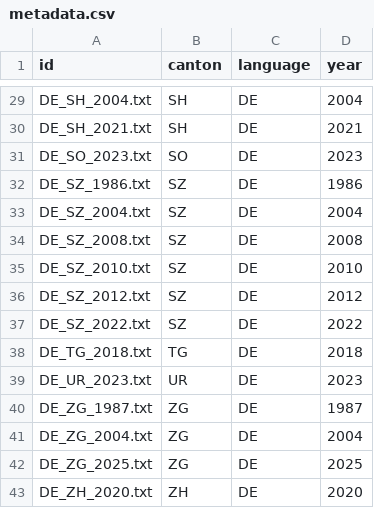
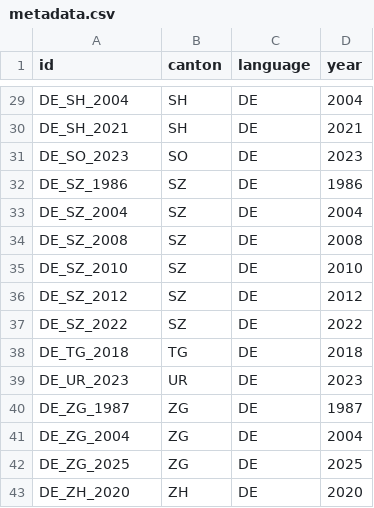
Before and after one commit to nathmo/SwissSpatialPlanningTextometricAnalysis, a CSV file: Analysis/dataset/TXT/DE/metadata.csv, drawn as a sheet; only a part is shown, gaps mark what is left out; the diff covers the shown part only; the diff names each change by its address in the sheet, - before the commit and + after, or states it on an @@ line.

```diff
--- a/Analysis/dataset/TXT/DE/metadata.csv
+++ b/Analysis/dataset/TXT/DE/metadata.csv
-A29 (id): DE_SH_2004.txt
+A29 (id): DE_SH_2004
-A30 (id): DE_SH_2021.txt
+A30 (id): DE_SH_2021
-A31 (id): DE_SO_2023.txt
+A31 (id): DE_SO_2023
-A32 (id): DE_SZ_1986.txt
+A32 (id): DE_SZ_1986
-A33 (id): DE_SZ_2004.txt
+A33 (id): DE_SZ_2004
-A34 (id): DE_SZ_2008.txt
+A34 (id): DE_SZ_2008
-A35 (id): DE_SZ_2010.txt
+A35 (id): DE_SZ_2010
-A36 (id): DE_SZ_2012.txt
+A36 (id): DE_SZ_2012
-A37 (id): DE_SZ_2022.txt
+A37 (id): DE_SZ_2022
-A38 (id): DE_TG_2018.txt
+A38 (id): DE_TG_2018
-A39 (id): DE_UR_2023.txt
+A39 (id): DE_UR_2023
-A40 (id): DE_ZG_1987.txt
+A40 (id): DE_ZG_1987
-A41 (id): DE_ZG_2004.txt
+A41 (id): DE_ZG_2004
-A42 (id): DE_ZG_2025.txt
+A42 (id): DE_ZG_2025
-A43 (id): DE_ZH_2020.txt
+A43 (id): DE_ZH_2020
```
Also changed, not shown: 27 edited cells elsewhere in this file, Analysis/dataset/TXT/FR/metadata.csv, 5 other files.
